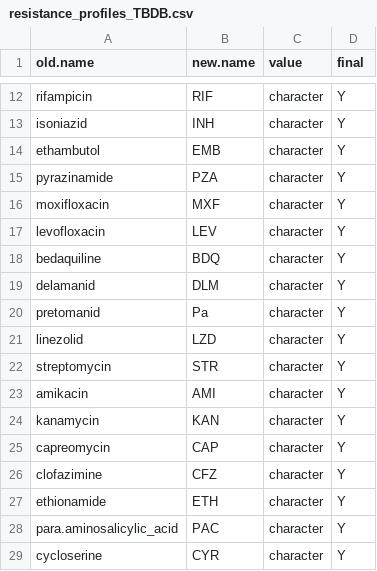
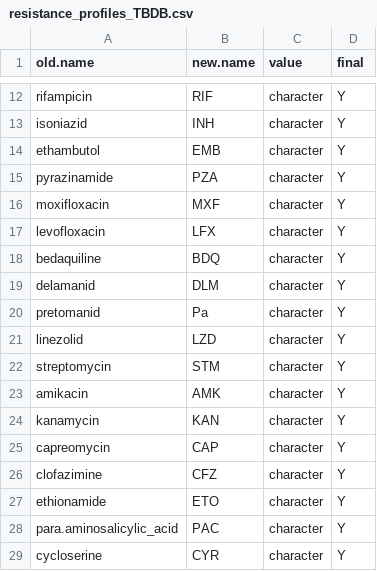
Before and after one commit to phesketh-igtp/RutiSeq-nf, a CSV file: bin/R/dict/resistance_profiles_TBDB.csv, drawn as a sheet; only a part is shown, gaps mark what is left out.

```diff
--- a/bin/R/dict/resistance_profiles_TBDB.csv
+++ b/bin/R/dict/resistance_profiles_TBDB.csv
@@ -16,3 +16,3 @@ pyrazinamide,PZA,character,Y
 moxifloxacin,MXF,character,Y
-levofloxacin,LEV,character,Y
+levofloxacin,LFX,character,Y
 bedaquiline,BDQ,character,Y
@@ -21,4 +21,4 @@ pretomanid,Pa,character,Y
 linezolid,LZD,character,Y
-streptomycin,STR,character,Y
-amikacin,AMI,character,Y
+streptomycin,STM,character,Y
+amikacin,AMK,character,Y
 kanamycin,KAN,character,Y
@@ -26,3 +26,3 @@ capreomycin,CAP,character,Y
 clofazimine,CFZ,character,Y
-ethionamide,ETH,character,Y
+ethionamide,ETO,character,Y
 para.aminosalicylic_acid,PAC,character,Y
```
Also changed, not shown: bin/R/dict/resistance_profiles_WHO.csv.
